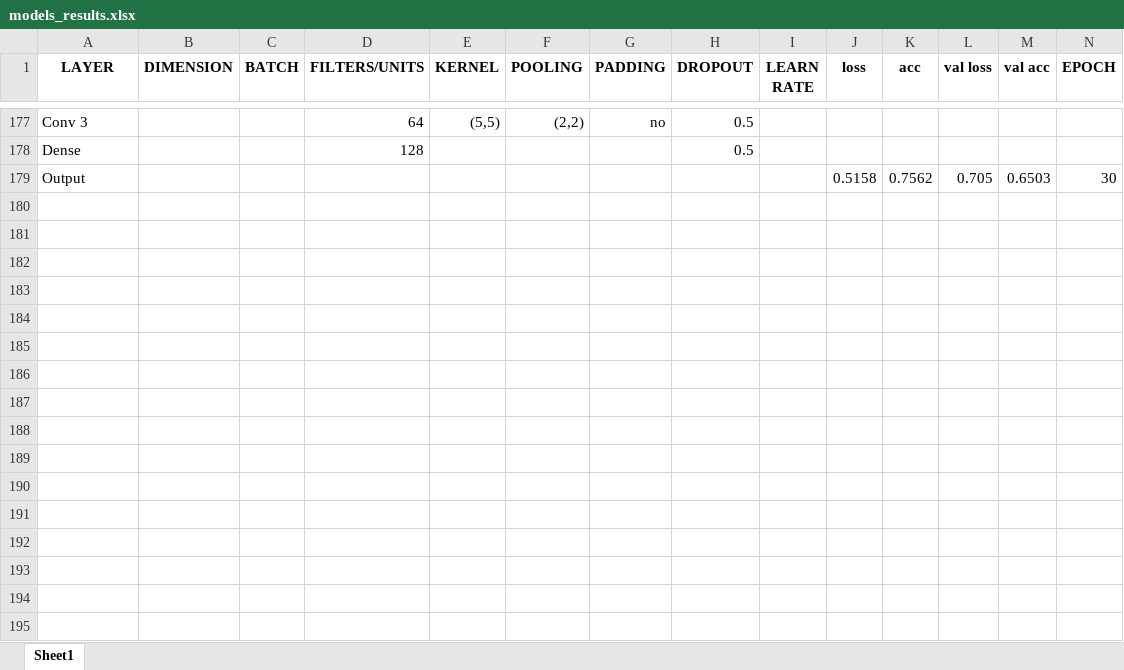
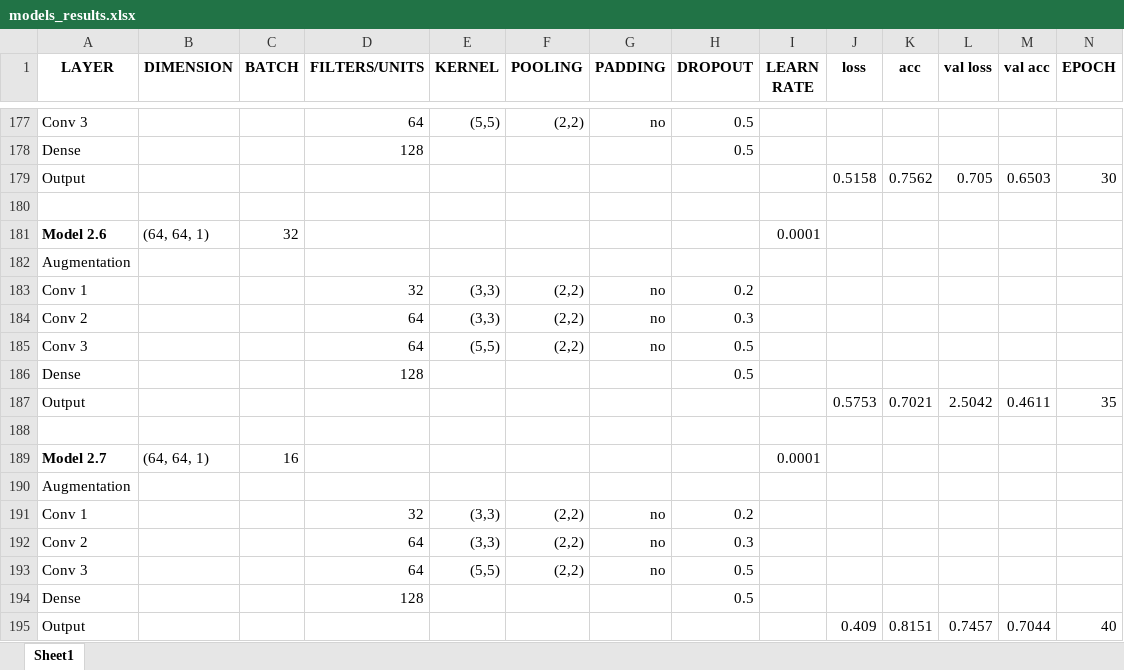
Before and after one commit to Enri98/cnn-muffin-chihuahua, an Excel workbook: models_results.xlsx, sheet Sheet1, drawn as a sheet; only a part is shown, gaps mark what is left out; values as stored, in another font and other column widths than the file's, no borders; conditional formats not drawn; rows hold the shown columns only; the diff names each change by its address in the sheet, - before the commit and + after, or states it on an @@ line.

Commit message:
Add files via upload

```diff
--- a/models_results.xlsx (sheet Sheet1)
+++ b/models_results.xlsx (sheet Sheet1)
+row 180: (empty)
+row 181: Model 2.6 | (64, 64, 1) | 32 |  |  |  |  |  | 0.0001
+row 182: Augmentation
+row 183: Conv 1 |  |  | 32 | (3,3) | (2,2) | no | 0.2
+row 184: Conv 2 |  |  | 64 | (3,3) | (2,2) | no | 0.3
+row 185: Conv 3 |  |  | 64 | (5,5) | (2,2) | no | 0.5
+row 186: Dense |  |  | 128 |  |  |  | 0.5
+row 187: Output |  |  |  |  |  |  |  |  | 0.5753 | 0.7021 | 2.5042 | 0.4611 | 35
+row 188: (empty)
+row 189: Model 2.7 | (64, 64, 1) | 16 |  |  |  |  |  | 0.0001
+row 190: Augmentation
+row 191: Conv 1 |  |  | 32 | (3,3) | (2,2) | no | 0.2
+row 192: Conv 2 |  |  | 64 | (3,3) | (2,2) | no | 0.3
+row 193: Conv 3 |  |  | 64 | (5,5) | (2,2) | no | 0.5
+row 194: Dense |  |  | 128 |  |  |  | 0.5
+row 195: Output |  |  |  |  |  |  |  |  | 0.409 | 0.8151 | 0.7457 | 0.7044 | 40
```
